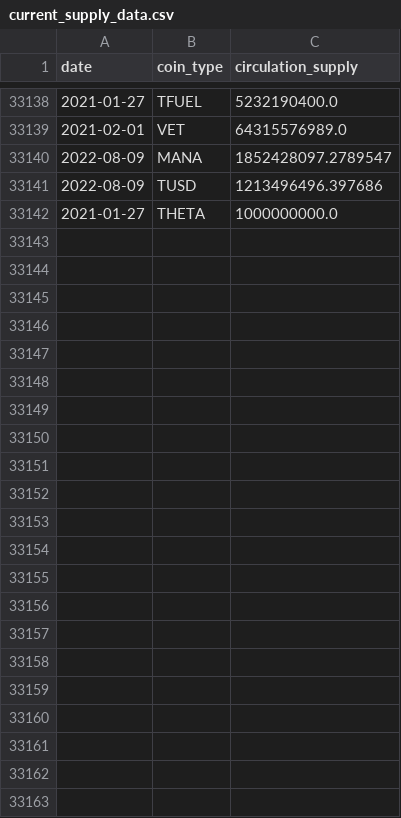
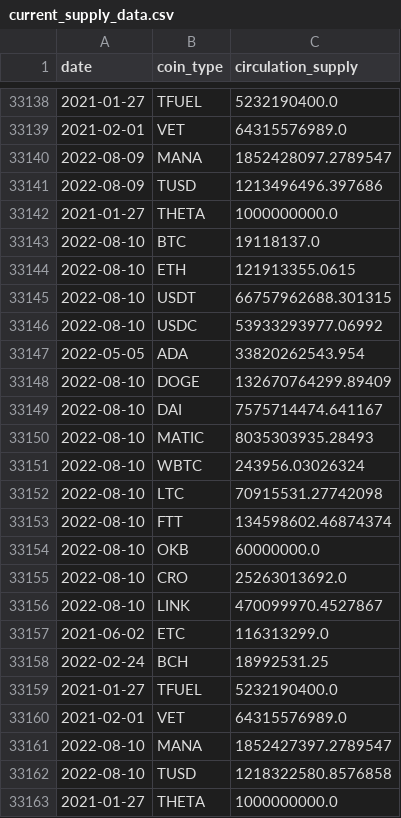
Before and after one commit to dipansh-bitgo/CryptoCompare_data, a CSV file: current_supply_data.csv, drawn as a sheet; only a part is shown, gaps mark what is left out.

```diff
--- a/current_supply_data.csv
+++ b/current_supply_data.csv
@@ -33142 +33142,22 @@ date,coin_type,circulation_supply
 2021-01-27,THETA,1000000000.0
+2022-08-10,BTC,19118137.0
+2022-08-10,ETH,121913355.0615
+2022-08-10,USDT,66757962688.301315
+2022-08-10,USDC,53933293977.06992
+2022-05-05,ADA,33820262543.954
+2022-08-10,DOGE,132670764299.89409
+2022-08-10,DAI,7575714474.641167
+2022-08-10,MATIC,8035303935.28493
+2022-08-10,WBTC,243956.03026324
+2022-08-10,LTC,70915531.27742098
+2022-08-10,FTT,134598602.46874374
+2022-08-10,OKB,60000000.0
+2022-08-10,CRO,25263013692.0
+2022-08-10,LINK,470099970.4527867
+2021-06-02,ETC,116313299.0
+2022-02-24,BCH,18992531.25
+2021-01-27,TFUEL,5232190400.0
+2021-02-01,VET,64315576989.0
+2022-08-10,MANA,1852427397.2789547
+2022-08-10,TUSD,1218322580.8576858
+2021-01-27,THETA,1000000000.0
```
